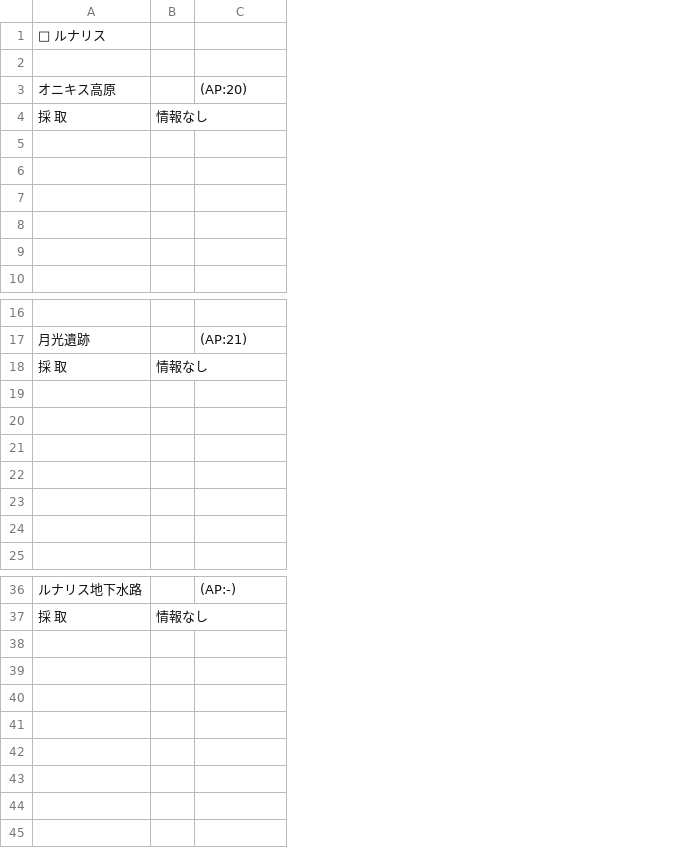
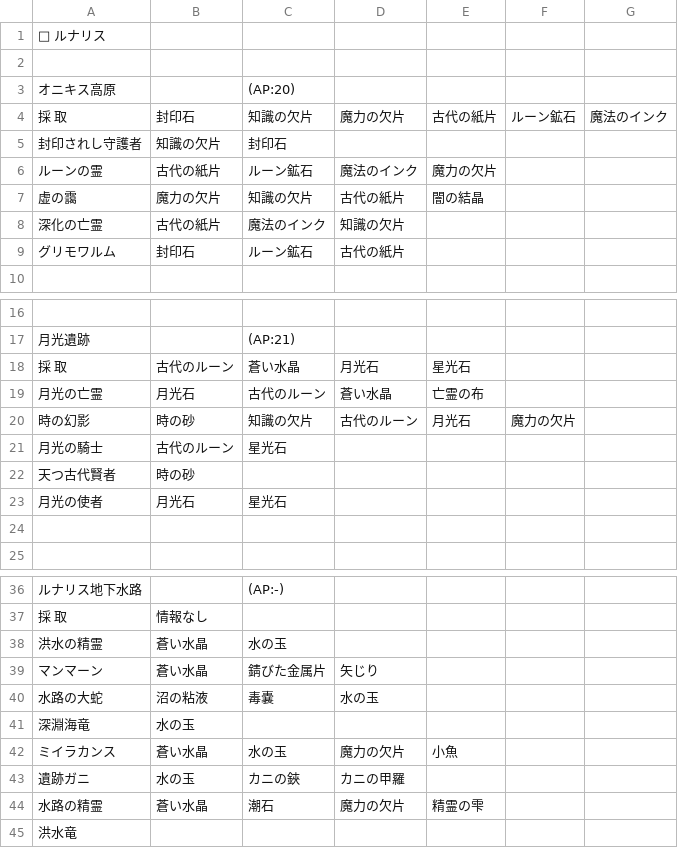
Before and after one commit to ronge-0716/Rbot-reftria, a CSV file: csv/ルナリス.csv, drawn as a sheet; only a part is shown, gaps mark what is left out; removed rows and columns are numbered as before the commit, all else as after; the diff names each change by its address in the sheet, - before the commit and + after, or states it on an @@ line.

```diff
--- a/csv/ルナリス.csv
+++ b/csv/ルナリス.csv
-column B, row 4: 情報なし; row 18: 情報なし; row 37: 情報なし
+column B, rows 4-9: 封印石 | 知識の欠片 | 古代の紙片 | 魔力の欠片 | 古代の紙片 | 封印石; rows 18-23: 古代のルーン | 月光石 | 時の砂 | 古代のルーン | 時の砂 | 月光石; row 37: 情報なし
+column D, rows 4-9: 魔力の欠片 |  | 魔法のインク | 古代の紙片 | 知識の欠片 | 古代の紙片; rows 18-20: 月光石 | 蒼い水晶 | 古代のルーン
+column E, rows 4-7: 古代の紙片 |  | 魔力の欠片 | 闇の結晶; rows 18-20: 星光石 | 亡霊の布 | 月光石
+column F, row 4: ルーン鉱石; row 20: 魔力の欠片
+column G, row 4: 魔法のインク
-C4: (empty)
+C4: 知識の欠片
-row 5: (empty)
+row 5: 封印されし守護者 | 知識の欠片 | 封印石
-row 6: (empty)
+row 6: ルーンの霊 | 古代の紙片 | ルーン鉱石 | 魔法のインク | 魔力の欠片
-row 7: (empty)
+row 7: 虚の靄 | 魔力の欠片 | 知識の欠片 | 古代の紙片 | 闇の結晶
-row 8: (empty)
+row 8: 深化の亡霊 | 古代の紙片 | 魔法のインク | 知識の欠片
-row 9: (empty)
+row 9: グリモワルム | 封印石 | ルーン鉱石 | 古代の紙片
-C18: (empty)
+C18: 蒼い水晶
-row 19: (empty)
+row 19: 月光の亡霊 | 月光石 | 古代のルーン | 蒼い水晶 | 亡霊の布
-row 20: (empty)
+row 20: 時の幻影 | 時の砂 | 知識の欠片 | 古代のルーン | 月光石 | 魔力の欠片
-row 21: (empty)
+row 21: 月光の騎士 | 古代のルーン | 星光石
-row 22: (empty)
+row 22: 天つ古代賢者 | 時の砂
-row 23: (empty)
+row 23: 月光の使者 | 月光石 | 星光石
+row 38: 洪水の精霊 | 蒼い水晶 | 水の玉
+row 39: マンマーン | 蒼い水晶 | 錆びた金属片 | 矢じり
+row 40: 水路の大蛇 | 沼の粘液 | 毒嚢 | 水の玉
+row 41: 深淵海竜 | 水の玉
+row 42: ミイラカンス | 蒼い水晶 | 水の玉 | 魔力の欠片 | 小魚
+row 43: 遺跡ガニ | 水の玉 | カニの鋏 | カニの甲羅
+row 44: 水路の精霊 | 蒼い水晶 | 潮石 | 魔力の欠片 | 精霊の雫
+row 45: 洪水竜
```
Also changed, not shown: csv/エルデ.csv, csv/カルデラ.csv, 10 other files.
